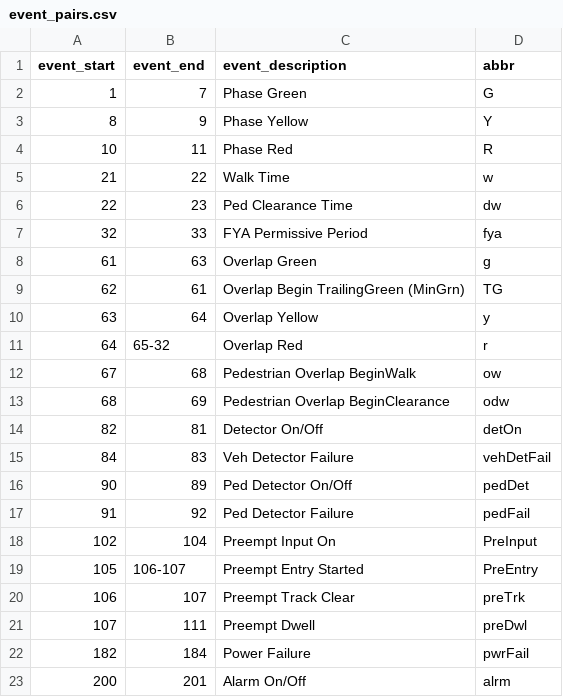
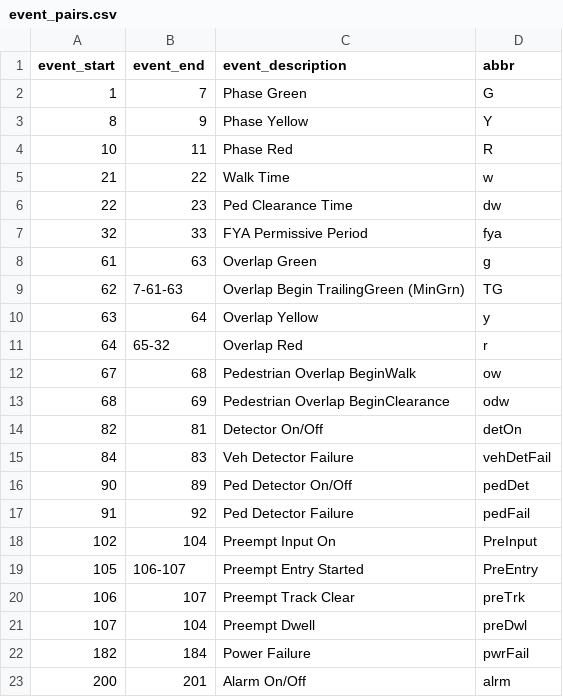
Before and after one commit to jturnercode/hi-res-enhancer, a CSV file: api/event_pairs.csv, drawn as a sheet.

Commit message:
Modify overlap trail green and preempt dwell codes

```diff
--- a/api/event_pairs.csv
+++ b/api/event_pairs.csv
@@ -8,3 +8,3 @@ event_start,event_end,event_description,abbr
 61,63,Overlap Green,g
-62,61,Overlap Begin TrailingGreen (MinGrn),TG
+62,7-61-63,Overlap Begin TrailingGreen (MinGrn),TG
 63,64,Overlap Yellow,y
@@ -20,3 +20,3 @@ event_start,event_end,event_description,abbr
 106,107,Preempt Track Clear,preTrk
-107,111,Preempt Dwell,preDwl
+107,104,Preempt Dwell,preDwl
 182,184,Power Failure,pwrFail
```
